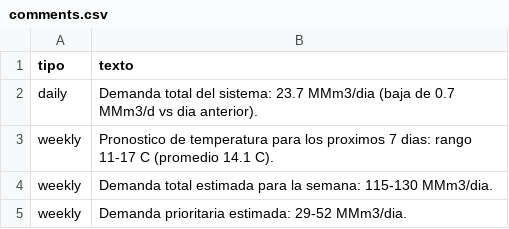
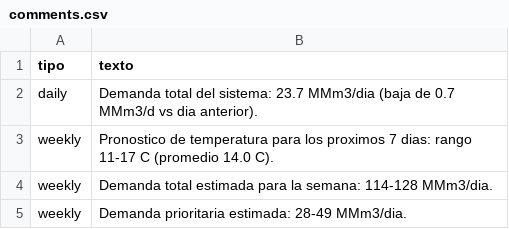
Before and after one commit to RodrigoManassero/estado-sistema-gas-rodrigo, a CSV file: public/data/comments.csv, drawn as a sheet.

```diff
--- a/public/data/comments.csv
+++ b/public/data/comments.csv
@@ -2,4 +2,4 @@
 daily,Demanda total del sistema: 23.7 MMm3/dia (baja de 0.7 MMm3/d vs dia anterior).
-weekly,Pronostico de temperatura para los proximos 7 dias: rango 11-17 C (promedio 14.1 C).
-weekly,Demanda total estimada para la semana: 115-130 MMm3/dia.
-weekly,Demanda prioritaria estimada: 29-52 MMm3/dia.
+weekly,Pronostico de temperatura para los proximos 7 dias: rango 11-17 C (promedio 14.0 C).
+weekly,Demanda total estimada para la semana: 114-128 MMm3/dia.
+weekly,Demanda prioritaria estimada: 28-49 MMm3/dia.
```
Also changed, not shown: public/data/linepack_forecast.csv, public/data/weather_history.csv, 20 other files.
